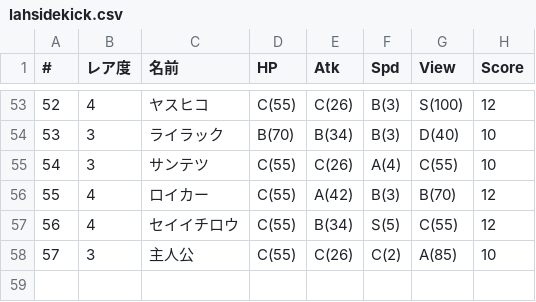
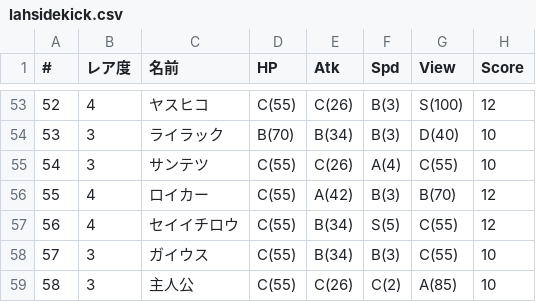
Before and after one commit to 0731gdoh/0731gdoh.github.io, a CSV file: csv/lahsidekick.csv, drawn as a sheet; only a part is shown, gaps mark what is left out; addresses are those after the commit; the diff names each change by its address in the sheet, - before the commit and + after, or states it on an @@ line.

```diff
--- a/csv/lahsidekick.csv
+++ b/csv/lahsidekick.csv
+row 58: 57 | 3 | ガイウス | C(55) | B(34) | B(3) | C(55) | 10
@@ column A (#) renumbered from row 59 down @@
```
Also changed, not shown: csv/arlist.csv, 1 other file.
